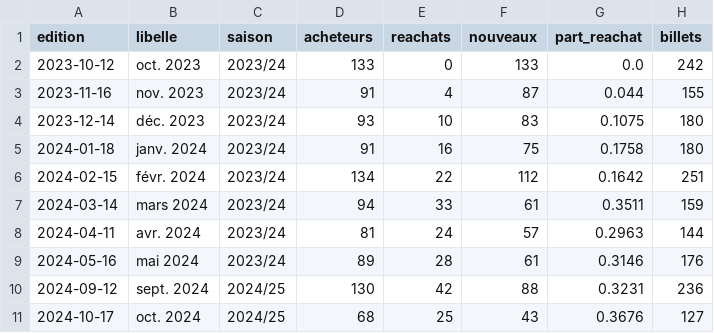
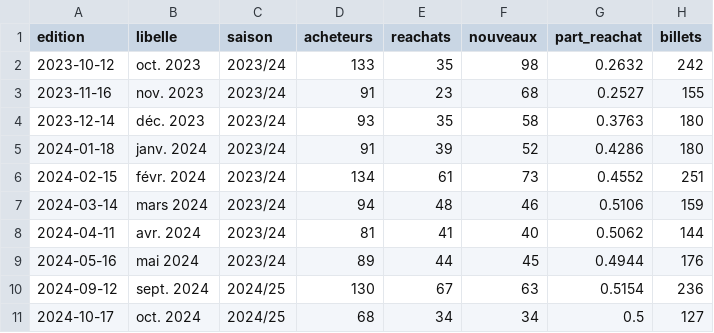
Before and after one commit to radiofrance-dmd/radiofranceconcerts, a CSV file: dashboard-jeudi-oui/data/jeudi_oui_editions.csv, drawn as a sheet; only a part is shown; the diff covers the shown part only; the diff names each change by its address in the sheet, - before the commit and + after, or states it on an @@ line.

```diff
--- a/dashboard-jeudi-oui/data/jeudi_oui_editions.csv
+++ b/dashboard-jeudi-oui/data/jeudi_oui_editions.csv
-E2 (reachats): 0
+E2 (reachats): 35
-F2 (nouveaux): 133
+F2 (nouveaux): 98
-G2 (part_reachat): 0.0
+G2 (part_reachat): 0.2632
-E3 (reachats): 4
+E3 (reachats): 23
-F3 (nouveaux): 87
+F3 (nouveaux): 68
-G3 (part_reachat): 0.044
+G3 (part_reachat): 0.2527
-E4 (reachats): 10
+E4 (reachats): 35
-F4 (nouveaux): 83
+F4 (nouveaux): 58
-G4 (part_reachat): 0.1075
+G4 (part_reachat): 0.3763
-E5 (reachats): 16
+E5 (reachats): 39
-F5 (nouveaux): 75
+F5 (nouveaux): 52
-G5 (part_reachat): 0.1758
+G5 (part_reachat): 0.4286
-E6 (reachats): 22
+E6 (reachats): 61
-F6 (nouveaux): 112
+F6 (nouveaux): 73
-G6 (part_reachat): 0.1642
+G6 (part_reachat): 0.4552
-E7 (reachats): 33
+E7 (reachats): 48
-F7 (nouveaux): 61
+F7 (nouveaux): 46
-G7 (part_reachat): 0.3511
+G7 (part_reachat): 0.5106
-E8 (reachats): 24
+E8 (reachats): 41
-F8 (nouveaux): 57
+F8 (nouveaux): 40
-G8 (part_reachat): 0.2963
+G8 (part_reachat): 0.5062
-E9 (reachats): 28
+E9 (reachats): 44
-F9 (nouveaux): 61
+F9 (nouveaux): 45
-G9 (part_reachat): 0.3146
+G9 (part_reachat): 0.4944
-E10 (reachats): 42
+E10 (reachats): 67
-F10 (nouveaux): 88
+F10 (nouveaux): 63
-G10 (part_reachat): 0.3231
+G10 (part_reachat): 0.5154
-E11 (reachats): 25
+E11 (reachats): 34
-F11 (nouveaux): 43
+F11 (nouveaux): 34
-G11 (part_reachat): 0.3676
+G11 (part_reachat): 0.5
```
Also changed, not shown: 60 edited cells elsewhere in this file, 1 other file.
